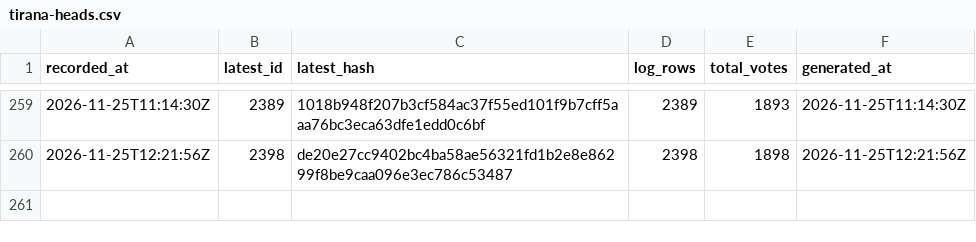
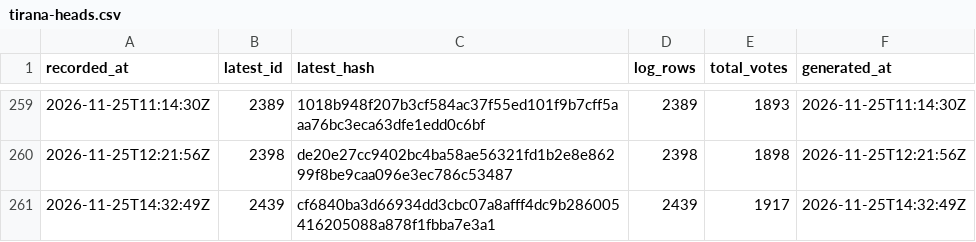
Before and after one commit to listastudentore-afk/lista-studentore-audit, a CSV file: tirana-heads.csv, drawn as a sheet; only a part is shown, gaps mark what is left out.

```diff
--- a/tirana-heads.csv
+++ b/tirana-heads.csv
@@ -260 +260,2 @@ recorded_at,latest_id,latest_hash,log_rows,total_votes,generated_at
 2026-11-25T12:21:56Z,2398,de20e27cc9402bc4ba58ae56321fd1b2e8e86299f8be9caa096e3ec786c53487,2398,1898,2026-11-25T12:21:56Z
+2026-11-25T14:32:49Z,2439,cf6840ba3d66934dd3cbc07a8afff4dc9b286005416205088a878f1fbba7e3a1,2439,1917,2026-11-25T14:32:49Z
```
Also changed, not shown: heads.csv, 1 other file.
